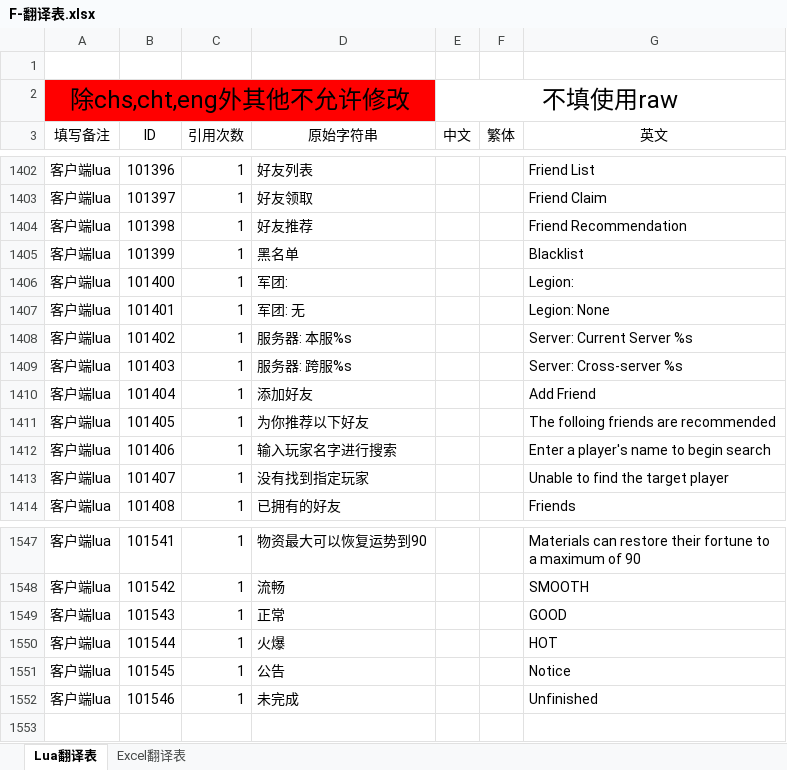
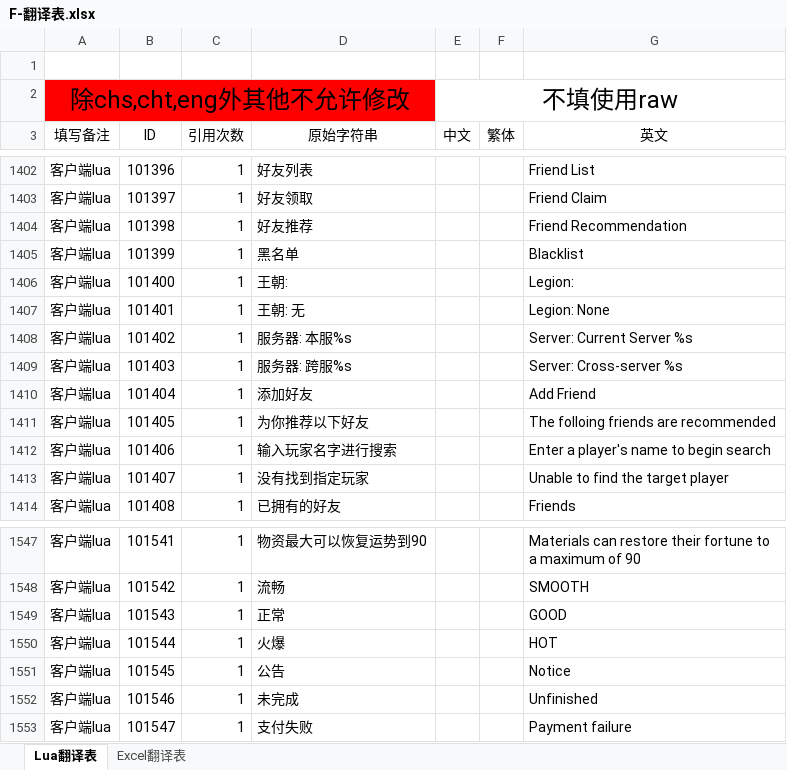
Before and after one commit to zxbigjj/UEserver, an Excel workbook: sharedata/exceldata/excel/all/F-翻译表.xlsx, sheet Lua翻译表, drawn as a sheet; only a part is shown, gaps mark what is left out; values as stored, in another font and other column widths than the file's, no borders; the diff names each change by its address in the sheet, - before the commit and + after, or states it on an @@ line.

```diff
--- a/sharedata/exceldata/excel/all/F-翻译表.xlsx (sheet Lua翻译表)
+++ b/sharedata/exceldata/excel/all/F-翻译表.xlsx (sheet Lua翻译表)
-D1406 (原始字符串): 军团:
+D1406 (原始字符串): 王朝:
-D1407 (原始字符串): 军团: 无
+D1407 (原始字符串): 王朝: 无
+row 1553: 客户端lua | 101547 | 1 | 支付失败 |  |  | Payment failure
```
Also changed, not shown: sheet Excel翻译表, sharedata/exceldata/excel/all/C-充值活动表.xlsx, sharedata/exceldata/excel/all/C-充值表.xlsx, 26 other files.
